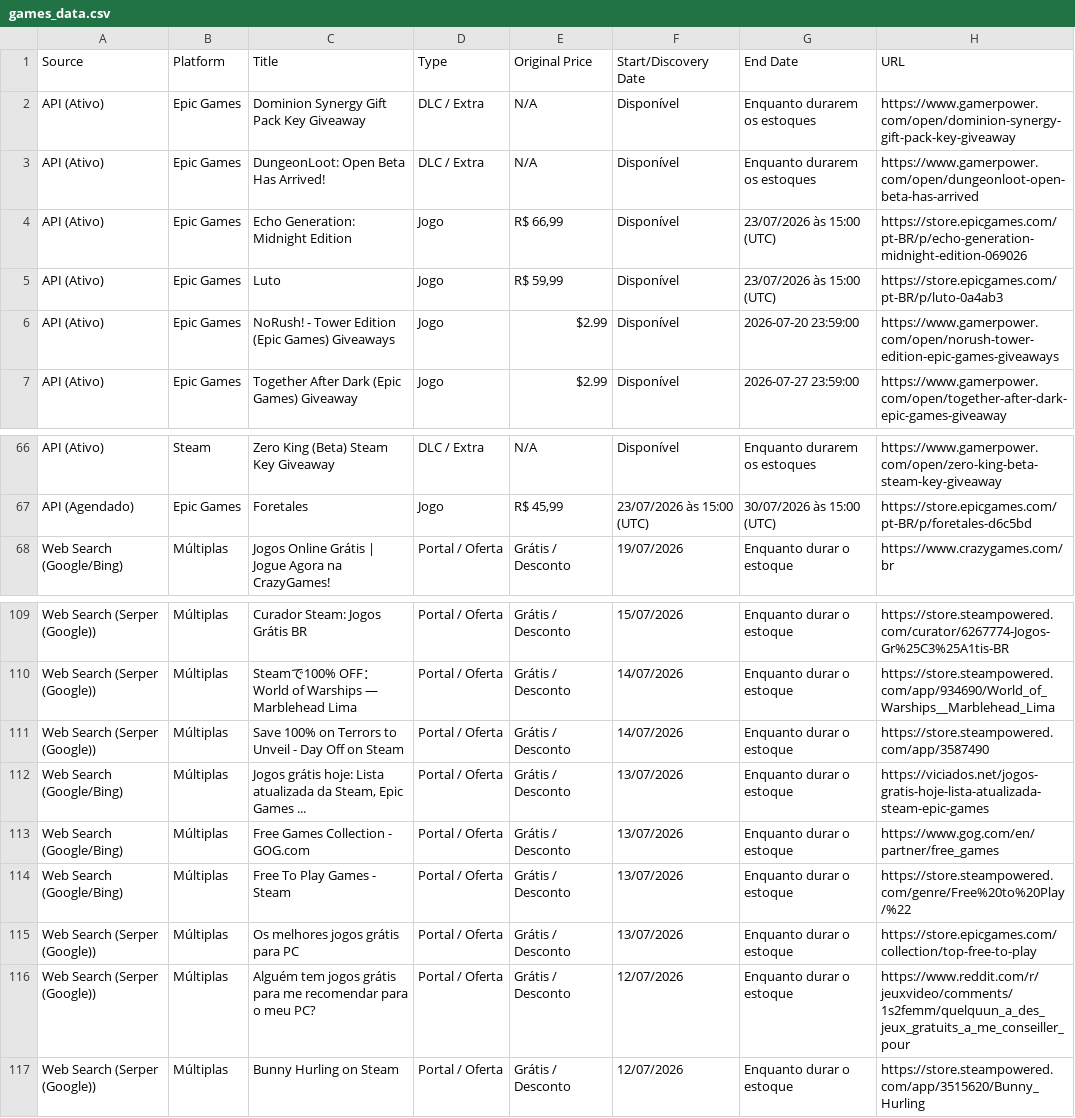
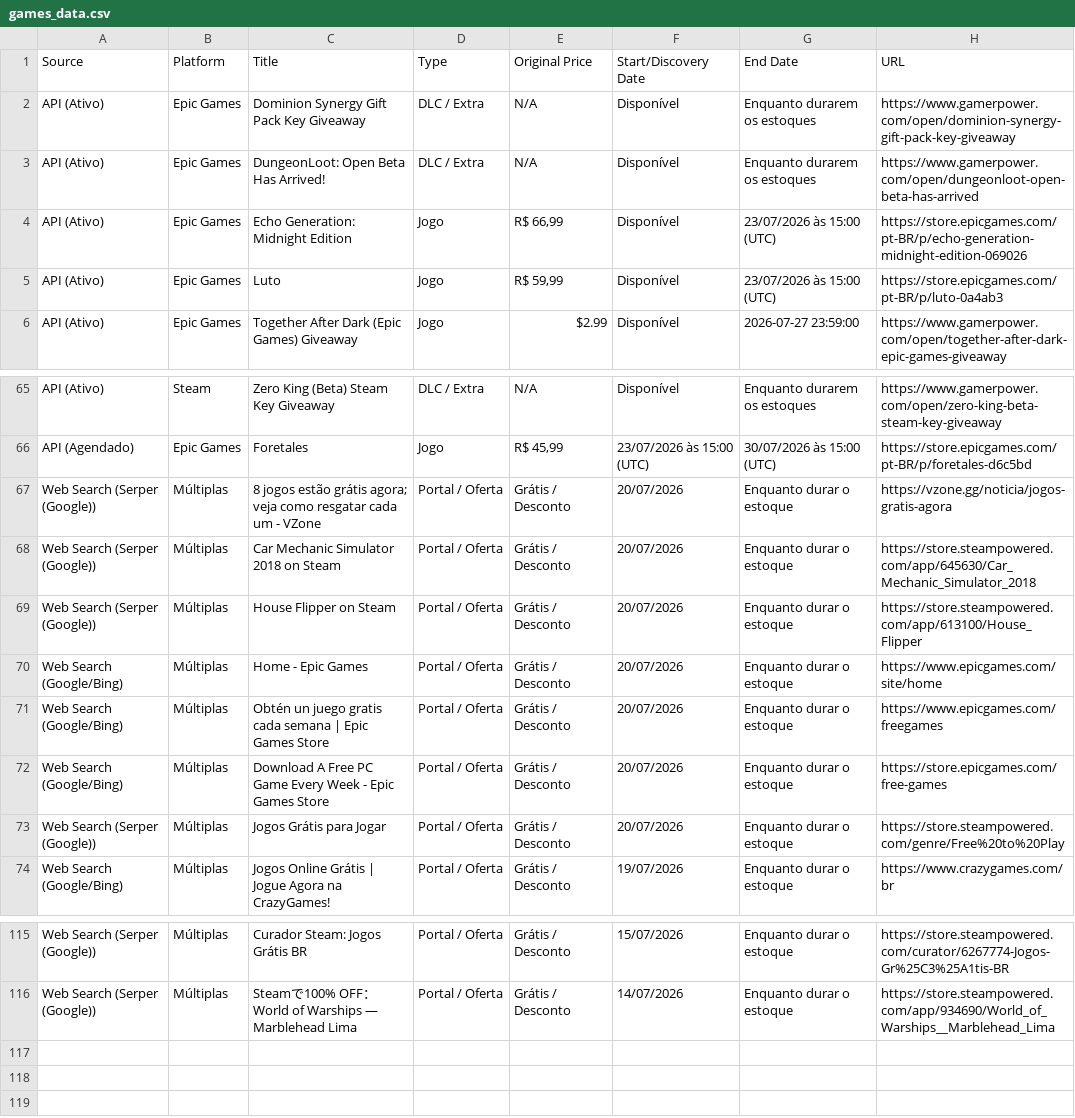
Before and after one commit to yuriluna85/games-for-free, a CSV file: games_data.csv, drawn as a sheet; only a part is shown, gaps mark what is left out.

```diff
--- a/games_data.csv
+++ b/games_data.csv
@@ -5,3 +5,2 @@ API (Ativo),Epic Games,Echo Generation: Midnight Edition,Jogo,"R$ 66,99",Dispon
 API (Ativo),Epic Games,Luto,Jogo,"R$ 59,99",Disponível,23/07/2026 às 15:00 (UTC),https://store.epicgames.com/pt-BR/p/luto-0a4ab3
-API (Ativo),Epic Games,NoRush! - Tower Edition (Epic Games) Giveaways,Jogo,$2.99,Disponível,2026-07-20 23:59:00,https://www.gamerpower.com/open/norush-tower-edition-epic-games-giveaways
 API (Ativo),Epic Games,Together After Dark (Epic Games) Giveaway,Jogo,$2.99,Disponível,2026-07-27 23:59:00,https://www.gamerpower.com/open/together-after-dark-epic-games-giveaway
@@ -67,2 +66,9 @@ API (Ativo),Steam,Zero King (Beta) Steam Key Giveaway,DLC / Extra,N/A,Disponíve
 API (Agendado),Epic Games,Foretales,Jogo,"R$ 45,99",23/07/2026 às 15:00 (UTC),30/07/2026 às 15:00 (UTC),https://store.epicgames.com/pt-BR/p/foretales-d6c5bd
+Web Search (Serper (Google)),Múltiplas,8 jogos estão grátis agora; veja como resgatar cada um - VZone,Portal / Oferta,Grátis / Desconto,20/07/2026,Enquanto durar o estoque,https://vzone.gg/noticia/jogos-gratis-agora
+Web Search (Serper (Google)),Múltiplas,Car Mechanic Simulator 2018 on Steam,Portal / Oferta,Grátis / Desconto,20/07/2026,Enquanto durar o estoque,https://store.steampowered.com/app/645630/Car_Mechanic_Simulator_2018
+Web Search (Serper (Google)),Múltiplas,House Flipper on Steam,Portal / Oferta,Grátis / Desconto,20/07/2026,Enquanto durar o estoque,https://store.steampowered.com/app/613100/House_Flipper
+Web Search (Google/Bing),Múltiplas,Home - Epic Games,Portal / Oferta,Grátis / Desconto,20/07/2026,Enquanto durar o estoque,https://www.epicgames.com/site/home
+Web Search (Google/Bing),Múltiplas,Obtén un juego gratis cada semana | Epic Games Store,Portal / Oferta,Grátis / Desconto,20/07/2026,Enquanto durar o estoque,https://www.epicgames.com/freegames
+Web Search (Google/Bing),Múltiplas,Download A Free PC Game Every Week - Epic Games Store,Portal / Oferta,Grátis / Desconto,20/07/2026,Enquanto durar o estoque,https://store.epicgames.com/free-games
+Web Search (Serper (Google)),Múltiplas,Jogos Grátis para Jogar,Portal / Oferta,Grátis / Desconto,20/07/2026,Enquanto durar o estoque,https://store.steampowered.com/genre/Free%20to%20Play
 Web Search (Google/Bing),Múltiplas,Jogos Online Grátis | Jogue Agora na CrazyGames!,Portal / Oferta,Grátis / Desconto,19/07/2026,Enquanto durar o estoque,https://www.crazygames.com/br
@@ -110,8 +116 @@ Web Search (Serper (Google)),Múltiplas,Curador Steam: Jogos Grátis BR,Portal /
 Web Search (Serper (Google)),Múltiplas,Steamで100% OFF：World of Warships — Marblehead Lima,Portal / Oferta,Grátis / Desconto,14/07/2026,Enquanto durar o estoque,https://store.steampowered.com/app/934690/World_of_Warships__Marblehead_Lima
-Web Search (Serper (Google)),Múltiplas,Save 100% on Terrors to Unveil - Day Off on Steam,Portal / Oferta,Grátis / Desconto,14/07/2026,Enquanto durar o estoque,https://store.steampowered.com/app/3587490
-Web Search (Google/Bing),Múltiplas,"Jogos grátis hoje: Lista atualizada da Steam, Epic Games ...",Portal / Oferta,Grátis / Desconto,13/07/2026,Enquanto durar o estoque,https://viciados.net/jogos-gratis-hoje-lista-atualizada-steam-epic-games
-Web Search (Google/Bing),Múltiplas,Free Games Collection - GOG.com,Portal / Oferta,Grátis / Desconto,13/07/2026,Enquanto durar o estoque,https://www.gog.com/en/partner/free_games
-Web Search (Google/Bing),Múltiplas,Free To Play Games - Steam,Portal / Oferta,Grátis / Desconto,13/07/2026,Enquanto durar o estoque,https://store.steampowered.com/genre/Free%20to%20Play/%22
-Web Search (Serper (Google)),Múltiplas,Os melhores jogos grátis para PC,Portal / Oferta,Grátis / Desconto,13/07/2026,Enquanto durar o estoque,https://store.epicgames.com/collection/top-free-to-play
-Web Search (Serper (Google)),Múltiplas,Alguém tem jogos grátis para me recomendar para o meu PC?,Portal / Oferta,Grátis / Desconto,12/07/2026,Enquanto durar o estoque,https://www.reddit.com/r/jeuxvideo/comments/1s2femm/quelquun_a_des_jeux_gratuits_a_me_conseiller_pour
-Web Search (Serper (Google)),Múltiplas,Bunny Hurling on Steam,Portal / Oferta,Grátis / Desconto,12/07/2026,Enquanto durar o estoque,https://store.steampowered.com/app/3515620/Bunny_Hurling
```
Also changed, not shown: 3 other files.
